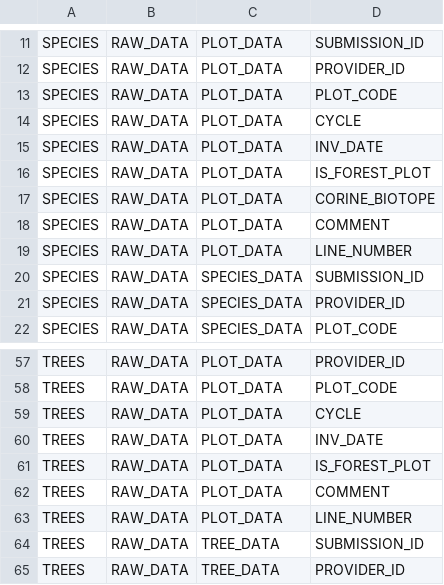
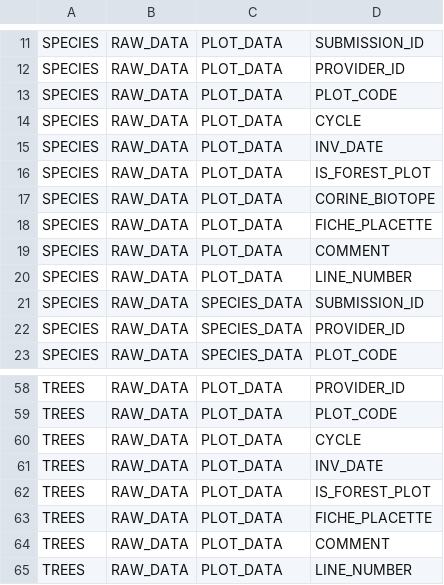
Before and after one commit to IGNBPesty/ogam, a CSV file: database/Metadata/dataset_fields.csv, drawn as a sheet; only a part is shown, gaps mark what is left out; the shorter side is filled out with more unchanged rows.

```diff
--- a/database/Metadata/dataset_fields.csv
+++ b/database/Metadata/dataset_fields.csv
@@ -17,2 +17,3 @@ SPECIES;RAW_DATA;PLOT_DATA;IS_FOREST_PLOT
 SPECIES;RAW_DATA;PLOT_DATA;CORINE_BIOTOPE
+SPECIES;RAW_DATA;PLOT_DATA;FICHE_PLACETTE
 SPECIES;RAW_DATA;PLOT_DATA;COMMENT
@@ -61,2 +62,3 @@ TREES;RAW_DATA;PLOT_DATA;INV_DATE
 TREES;RAW_DATA;PLOT_DATA;IS_FOREST_PLOT
+TREES;RAW_DATA;PLOT_DATA;FICHE_PLACETTE
 TREES;RAW_DATA;PLOT_DATA;COMMENT
```
Also changed, not shown: database/Metadata/data.csv, database/Metadata/field_mapping.csv, 11 other files.
